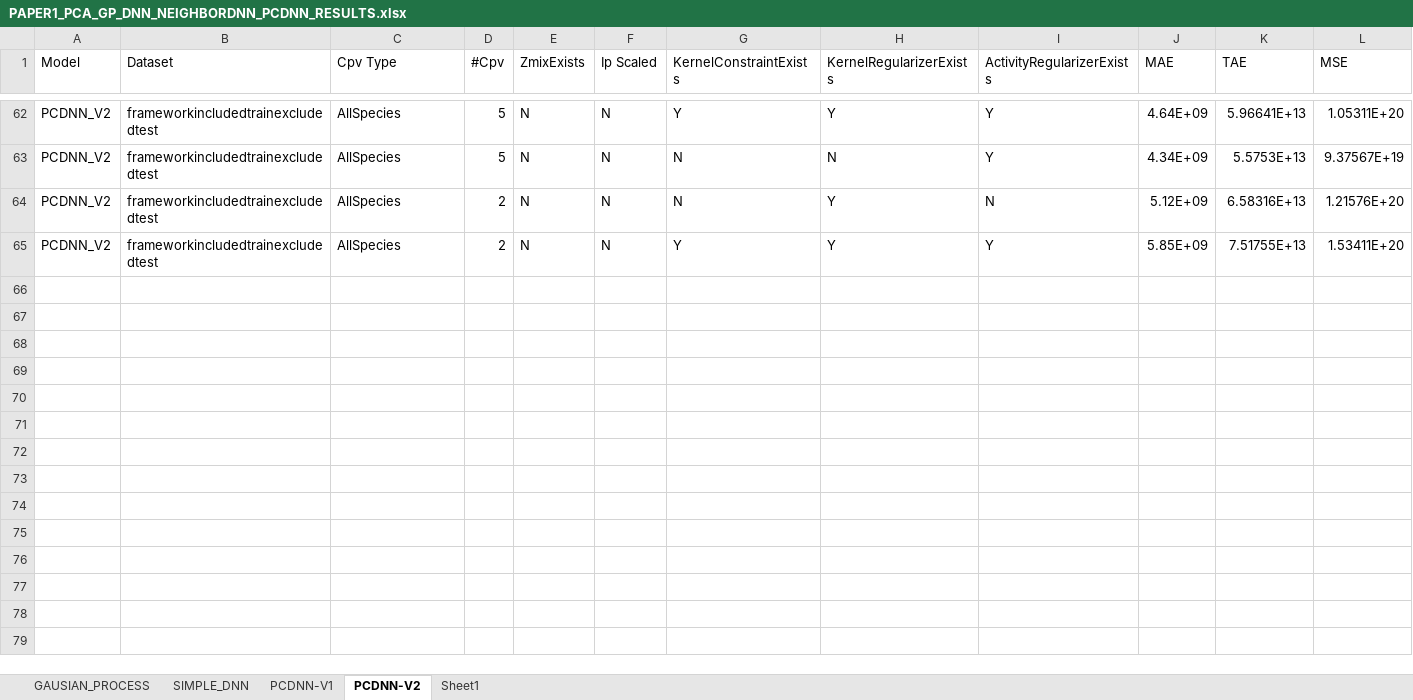
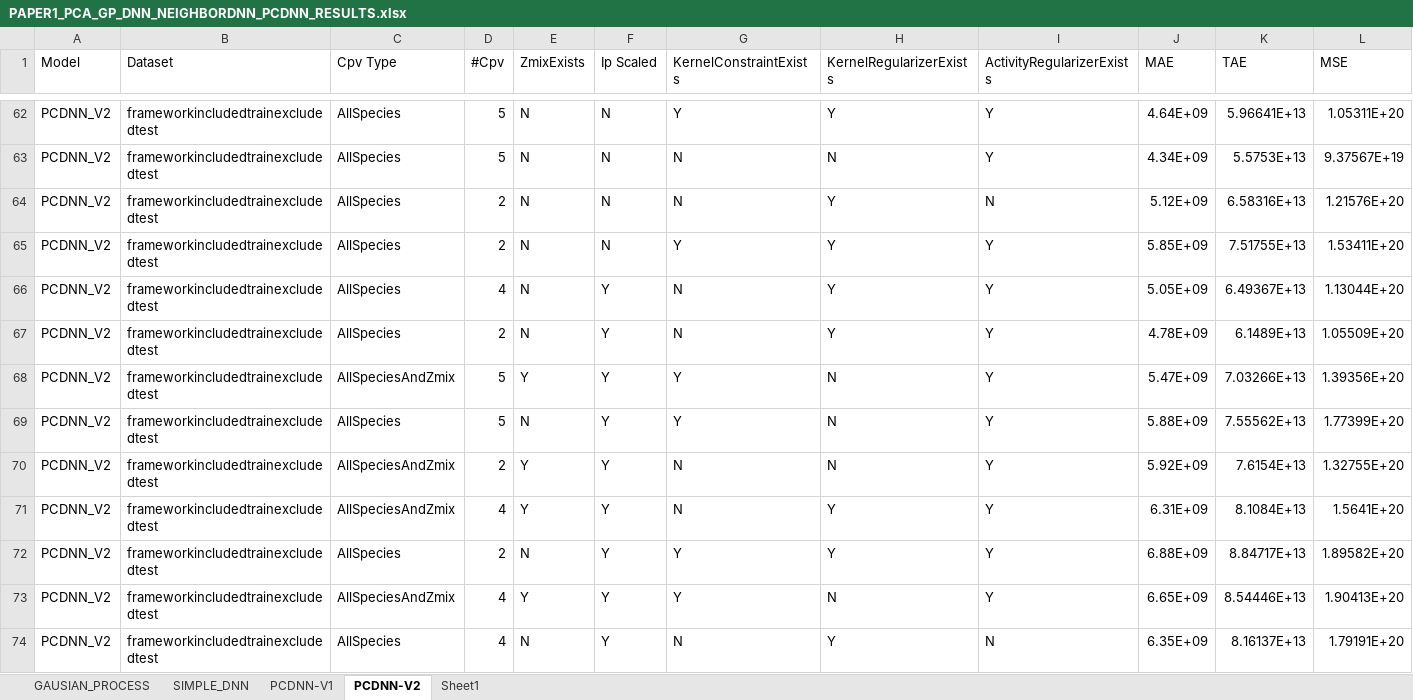
Before and after one commit to amolsalunkhe/ChemTab, an Excel workbook: PAPER1_PCA_GP_DNN_NEIGHBORDNN_PCDNN_RESULTS.xlsx, sheet PCDNN-V2, drawn as a sheet; only a part is shown, gaps mark what is left out; values as stored, in another font and other column widths than the file's, no borders; table styles not drawn; rows hold the shown columns only; the diff covers the shown part only; the diff names each change by its address in the sheet, - before the commit and + after, or states it on an @@ line.

Commit message:
Add files via upload

```diff
--- a/PAPER1_PCA_GP_DNN_NEIGHBORDNN_PCDNN_RESULTS.xlsx (sheet PCDNN-V2)
+++ b/PAPER1_PCA_GP_DNN_NEIGHBORDNN_PCDNN_RESULTS.xlsx (sheet PCDNN-V2)
+row 66: PCDNN_V2 | frameworkincludedtrainexcludedtest | AllSpecies | 4 | N | Y | N | Y | Y | 5.05E+09 | 6.49367E+13 | 1.13044E+20
+row 67: PCDNN_V2 | frameworkincludedtrainexcludedtest | AllSpecies | 2 | N | Y | N | Y | Y | 4.78E+09 | 6.1489E+13 | 1.05509E+20
+row 68: PCDNN_V2 | frameworkincludedtrainexcludedtest | AllSpeciesAndZmix | 5 | Y | Y | Y | N | Y | 5.47E+09 | 7.03266E+13 | 1.39356E+20
+row 69: PCDNN_V2 | frameworkincludedtrainexcludedtest | AllSpecies | 5 | N | Y | Y | N | Y | 5.88E+09 | 7.55562E+13 | 1.77399E+20
+row 70: PCDNN_V2 | frameworkincludedtrainexcludedtest | AllSpeciesAndZmix | 2 | Y | Y | N | N | Y | 5.92E+09 | 7.6154E+13 | 1.32755E+20
+row 71: PCDNN_V2 | frameworkincludedtrainexcludedtest | AllSpeciesAndZmix | 4 | Y | Y | N | Y | Y | 6.31E+09 | 8.1084E+13 | 1.5641E+20
+row 72: PCDNN_V2 | frameworkincludedtrainexcludedtest | AllSpecies | 2 | N | Y | Y | Y | Y | 6.88E+09 | 8.84717E+13 | 1.89582E+20
+row 73: PCDNN_V2 | frameworkincludedtrainexcludedtest | AllSpeciesAndZmix | 4 | Y | Y | Y | N | Y | 6.65E+09 | 8.54446E+13 | 1.90413E+20
+row 74: PCDNN_V2 | frameworkincludedtrainexcludedtest | AllSpecies | 4 | N | Y | N | Y | N | 6.35E+09 | 8.16137E+13 | 1.79191E+20
```
Also changed, not shown: 55 added rows elsewhere in this sheet.
